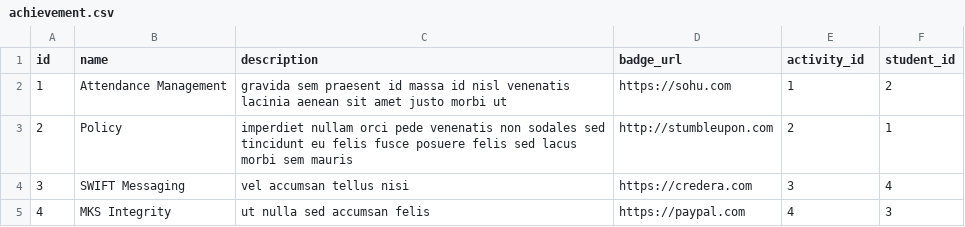
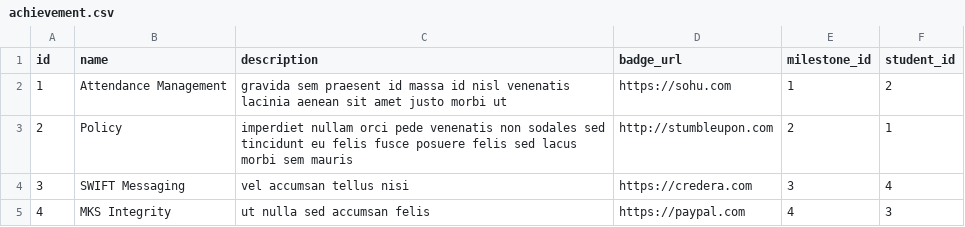
Before and after one commit to OpenGive/OpenLearn, a CSV file: src/main/resources/config/liquibase/achievement.csv, drawn as a sheet.

Commit message:
adding achievement admin tab, changing activity to milestone

```diff
--- a/src/main/resources/config/liquibase/achievement.csv
+++ b/src/main/resources/config/liquibase/achievement.csv
@@ -1,2 +1,2 @@
-id,name,description,badge_url,activity_id,student_id
+id,name,description,badge_url,milestone_id,student_id
 1,Attendance Management,gravida sem praesent id massa id nisl venenatis lacinia aenean sit amet justo morbi ut,https://sohu.com,1,2
```
Also changed, not shown: 55 other files.
